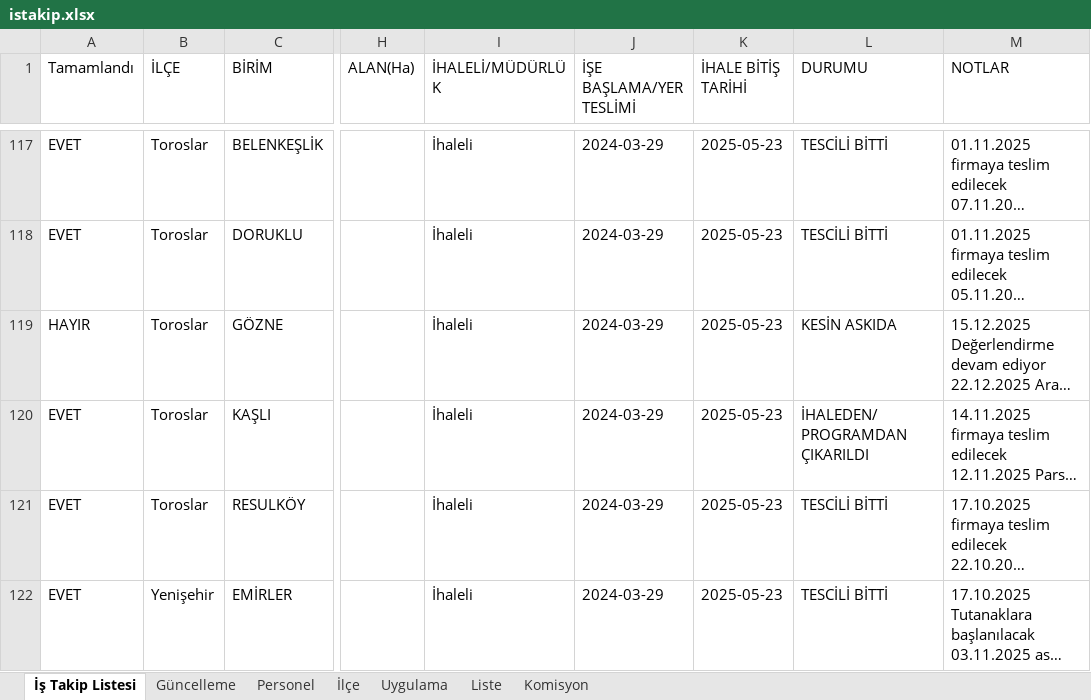
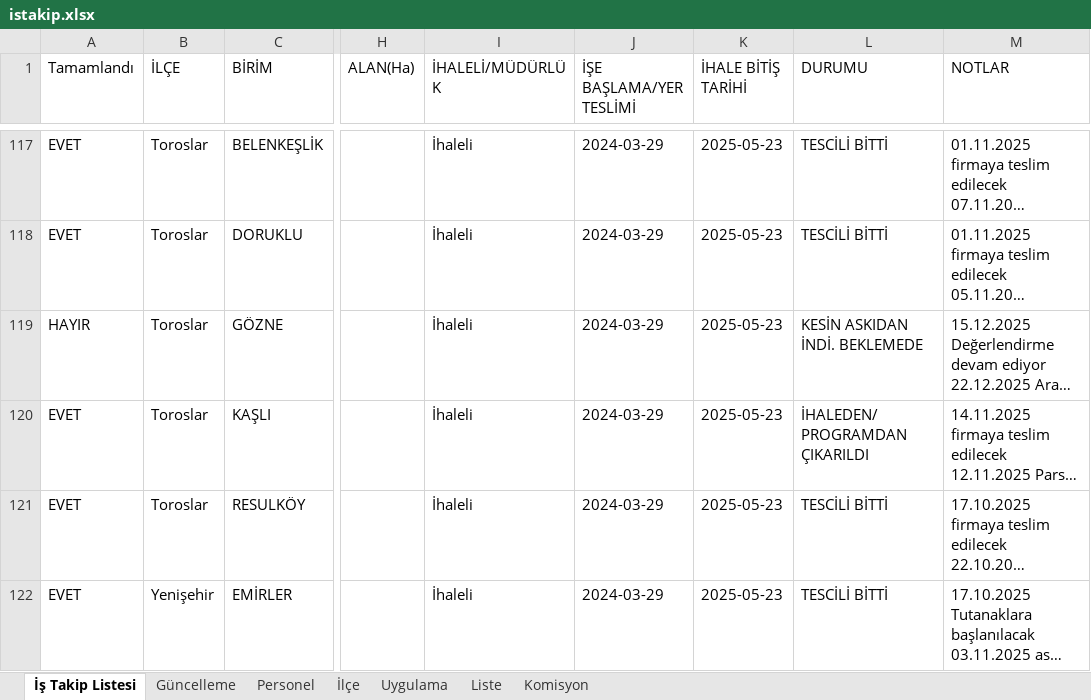
Before and after one commit to gokhangeo/ihale, an Excel workbook: istakip.xlsx, sheet İş Takip Listesi, drawn as a sheet; only a part is shown, gaps mark what is left out; long unchanged cells end in …; values as stored, in another font and other column widths than the file's, no borders; the diff names each change by its address in the sheet, - before the commit and + after, or states it on an @@ line.

Commit message:
İş Takip Güncellemesi - 06.10.2026 10:41:59

```diff
--- a/istakip.xlsx (sheet İş Takip Listesi)
+++ b/istakip.xlsx (sheet İş Takip Listesi)
-L119 (DURUMU): KESİN ASKIDA
+L119 (DURUMU): KESİN ASKIDAN İNDİ. BEKLEMEDE
```
